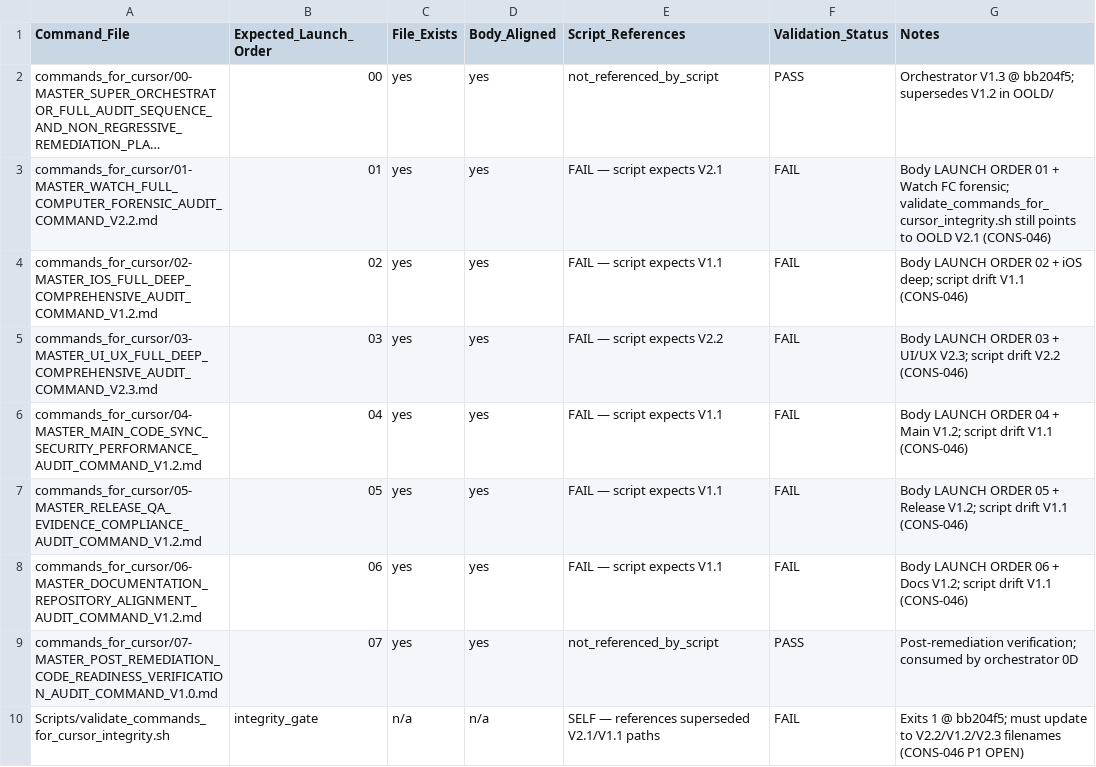
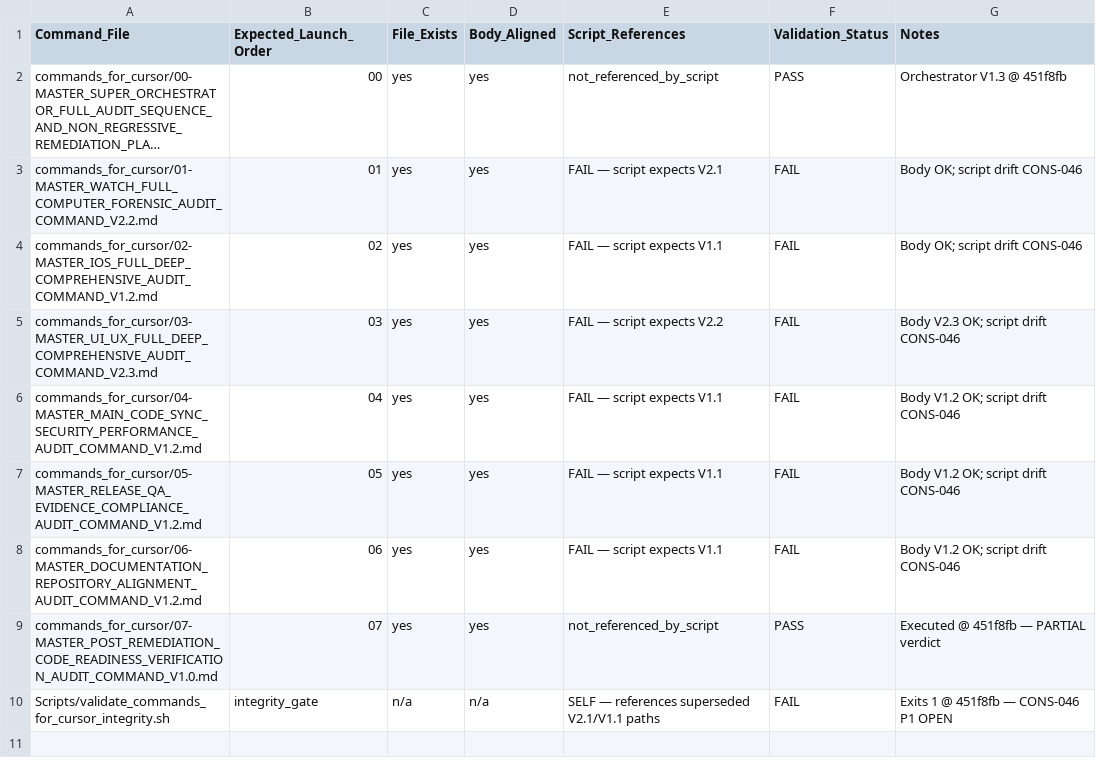
Before and after one commit to egopfe/DirDiving-App, a CSV file: Docs/MASTER_AUDIT_COMMAND_INTEGRITY_STATUS_CURRENT.csv, drawn as a sheet; long unchanged cells end in …; the diff names each change by its address in the sheet, - before the commit and + after, or states it on an @@ line.

```diff
--- a/Docs/MASTER_AUDIT_COMMAND_INTEGRITY_STATUS_CURRENT.csv
+++ b/Docs/MASTER_AUDIT_COMMAND_INTEGRITY_STATUS_CURRENT.csv
-G2 (Notes): Orchestrator V1.3 @ bb204f5; supersedes V1.2 in OOLD/
+G2 (Notes): Orchestrator V1.3 @ 451f8fb
-G3 (Notes): Body LAUNCH ORDER 01 + Watch FC forensic; validate_commands_for_cursor_integrity.sh still points to OOLD V2.1 (CONS-046)
+G3 (Notes): Body OK; script drift CONS-046
-G4 (Notes): Body LAUNCH ORDER 02 + iOS deep; script drift V1.1 (CONS-046)
+G4 (Notes): Body OK; script drift CONS-046
-G5 (Notes): Body LAUNCH ORDER 03 + UI/UX V2.3; script drift V2.2 (CONS-046)
+G5 (Notes): Body V2.3 OK; script drift CONS-046
-G6 (Notes): Body LAUNCH ORDER 04 + Main V1.2; script drift V1.1 (CONS-046)
+G6 (Notes): Body V1.2 OK; script drift CONS-046
-G7 (Notes): Body LAUNCH ORDER 05 + Release V1.2; script drift V1.1 (CONS-046)
+G7 (Notes): Body V1.2 OK; script drift CONS-046
-G8 (Notes): Body LAUNCH ORDER 06 + Docs V1.2; script drift V1.1 (CONS-046)
+G8 (Notes): Body V1.2 OK; script drift CONS-046
-G9 (Notes): Post-remediation verification; consumed by orchestrator 0D
+G9 (Notes): Executed @ 451f8fb — PARTIAL verdict
-G10 (Notes): …1 @ bb204f5; must update to V2.2/V1.2/V2.3 filenames (CONS-046 P1 OPEN)
+G10 (Notes): …1 @ 451f8fb — CONS-046 P1 OPEN
```
Also changed, not shown: Docs/MASTER_FINDING_DEDUPLICATION_MATRIX_CURRENT.csv, Docs/MASTER_POST_REMEDIATION_FINDING_CLOSURE_VERIFICATION_CURRENT.csv, 34 other files.
